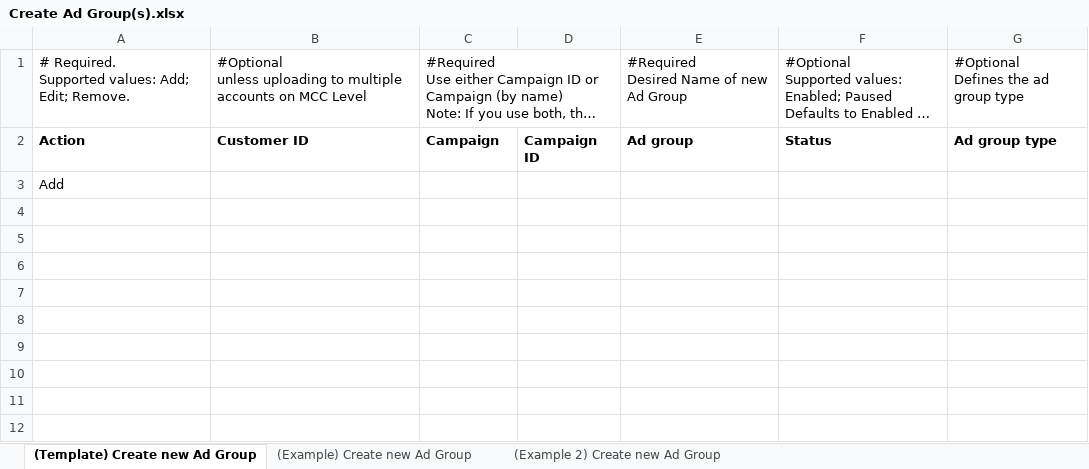
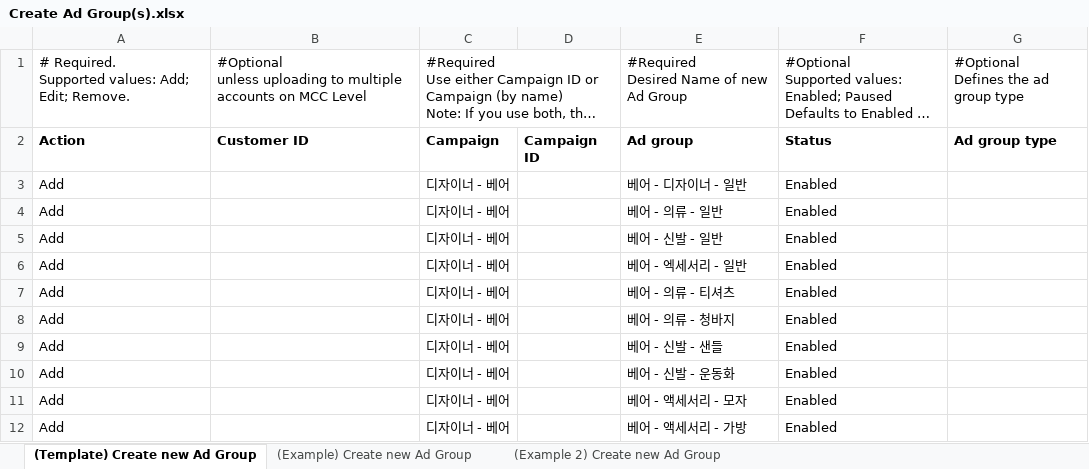
Before and after one commit to shina1221/shina1221.github.io, an Excel workbook: _posts/도서/마케팅/file/Create Ad Group(s).xlsx, sheet (Template) Create new Ad Group, drawn as a sheet; long unchanged cells end in …; values as stored, in another font and other column widths than the file's, no borders; removed rows and columns are numbered as before the commit, all else as after; the diff names each change by its address in the sheet, - before the commit and + after, or states it on an @@ line.

Commit message:
Update Create Ad Group(s).xlsx

```diff
--- a/_posts/도서/마케팅/file/Create Ad Group(s).xlsx (sheet (Template) Create new Ad Group)
+++ b/_posts/도서/마케팅/file/Create Ad Group(s).xlsx (sheet (Template) Create new Ad Group)
-row 3: Add
+row 3: Add |  | 디자이너 - 베어 |  | 베어 - 디자이너 - 일반 | Enabled
+row 4: Add |  | 디자이너 - 베어 |  | 베어 - 의류 - 일반 | Enabled
+row 5: Add |  | 디자이너 - 베어 |  | 베어 - 신발 - 일반 | Enabled
+row 6: Add |  | 디자이너 - 베어 |  | 베어 - 엑세서리 - 일반 | Enabled
+row 7: Add |  | 디자이너 - 베어 |  | 베어 - 의류 - 티셔츠 | Enabled
+row 8: Add |  | 디자이너 - 베어 |  | 베어 - 의류 - 청바지 | Enabled
+row 9: Add |  | 디자이너 - 베어 |  | 베어 - 신발 - 샌들 | Enabled
+row 10: Add |  | 디자이너 - 베어 |  | 베어 - 신발 - 운동화 | Enabled
+row 11: Add |  | 디자이너 - 베어 |  | 베어 - 액세서리 - 모자 | Enabled
+row 12: Add |  | 디자이너 - 베어 |  | 베어 - 액세서리 - 가방 | Enabled
```
